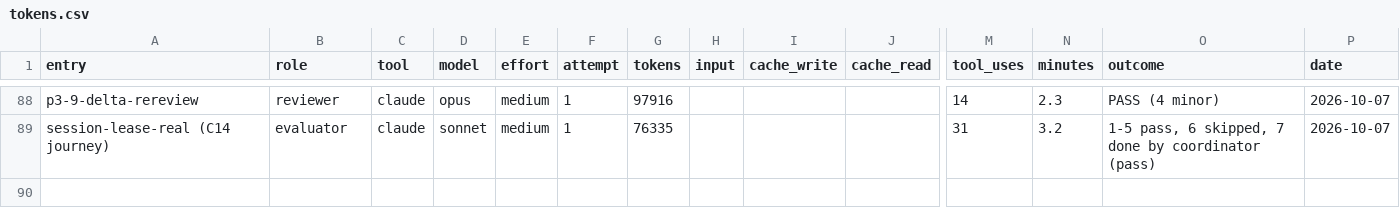
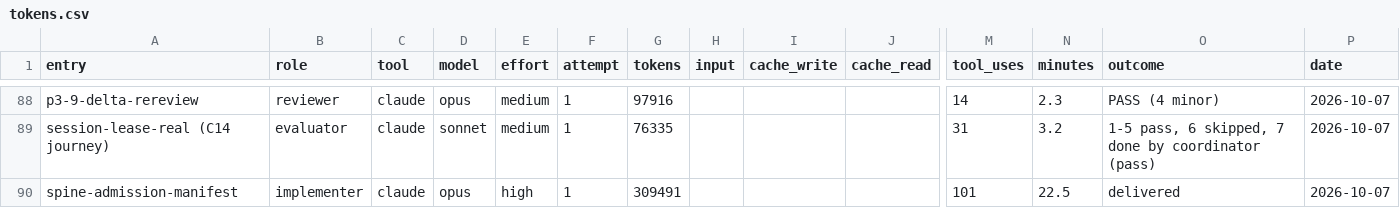
Before and after one commit to deluispablo/bower, a CSV file: harness/tokens.csv, drawn as a sheet; only a part is shown, gaps mark what is left out; rows hold the shown columns only; the diff names each change by its address in the sheet, - before the commit and + after, or states it on an @@ line.

```diff
--- a/harness/tokens.csv
+++ b/harness/tokens.csv
+row 90: spine-admission-manifest | implementer | claude | opus | high | 1 | 309491 |  |  |  | 101 | 22.5 | delivered | 2026-10-07
```
Also changed, not shown: 2 other files.
